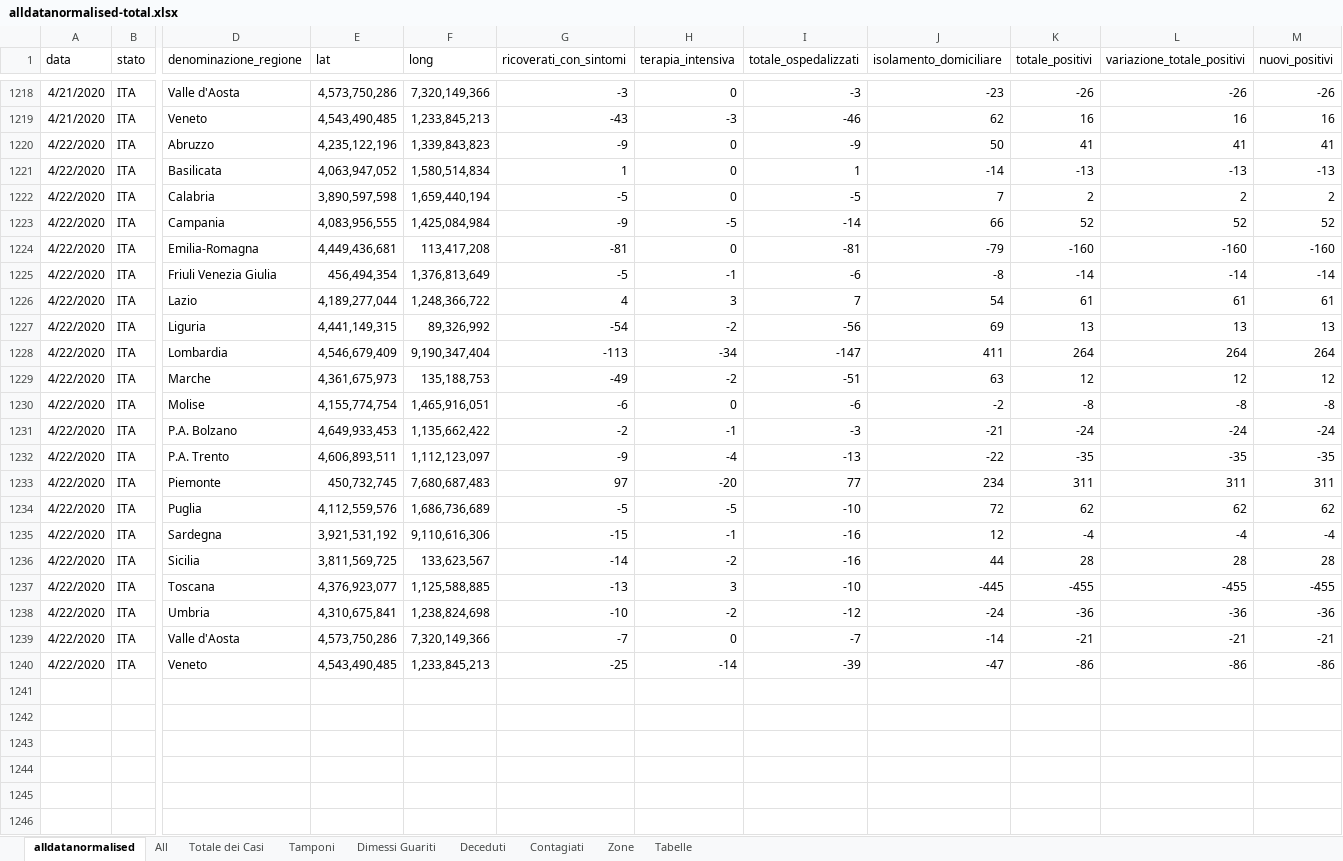
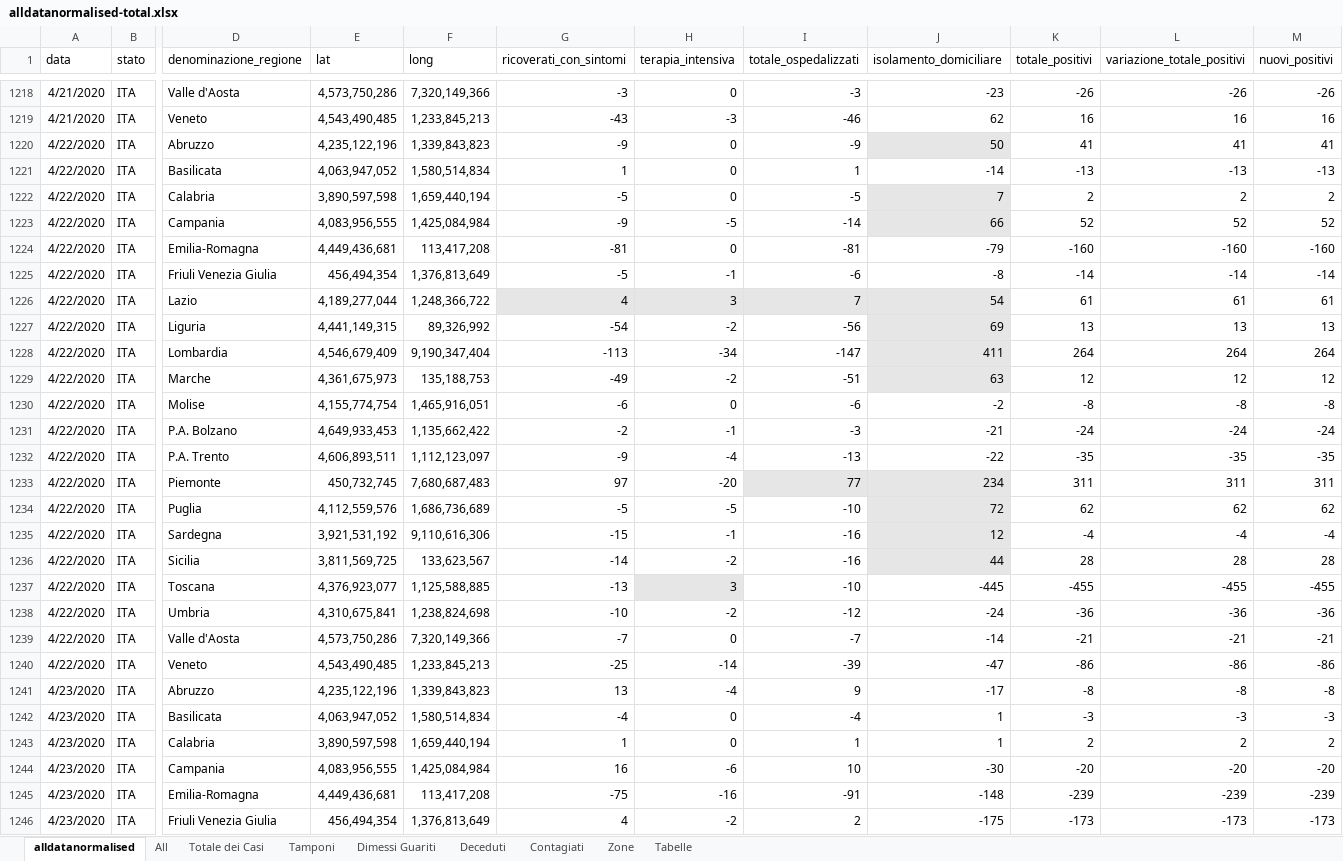
Before and after one commit to gadaxmagicgadax/covid-19, an Excel workbook: alldatanormalised-total.xlsx, sheet alldatanormalised, drawn as a sheet; only a part is shown, gaps mark what is left out; values as stored, in another font and other column widths than the file's, no borders; rows hold the shown columns only; the diff covers the shown part only; the diff names each change by its address in the sheet, - before the commit and + after, or states it on an @@ line.

Commit message:
Add files via upload

```diff
--- a/alldatanormalised-total.xlsx (sheet alldatanormalised)
+++ b/alldatanormalised-total.xlsx (sheet alldatanormalised)
-J1220 fill: none
+J1220 fill: #E7E6E6
-J1222:J1223 fill: none
+J1222:J1223 fill: #E7E6E6
-G1226:J1226 fill: none
+G1226:J1226 fill: #E7E6E6
-J1227:J1229 fill: none
+J1227:J1229 fill: #E7E6E6
-I1233:J1233 fill: none
+I1233:J1233 fill: #E7E6E6
-J1234:J1236 fill: none
+J1234:J1236 fill: #E7E6E6
-H1237 fill: none
+H1237 fill: #E7E6E6
+row 1241: 4/23/2020 | ITA | Abruzzo | 4,235,122,196 | 1,339,843,823 | 13 | -4 | 9 | -17 | -8 | -8 | -8
+row 1242: 4/23/2020 | ITA | Basilicata | 4,063,947,052 | 1,580,514,834 | -4 | 0 | -4 | 1 | -3 | -3 | -3
+row 1243: 4/23/2020 | ITA | Calabria | 3,890,597,598 | 1,659,440,194 | 1 | 0 | 1 | 1 | 2 | 2 | 2
+row 1244: 4/23/2020 | ITA | Campania | 4,083,956,555 | 1,425,084,984 | 16 | -6 | 10 | -30 | -20 | -20 | -20
+row 1245: 4/23/2020 | ITA | Emilia-Romagna | 4,449,436,681 | 113,417,208 | -75 | -16 | -91 | -148 | -239 | -239 | -239
+row 1246: 4/23/2020 | ITA | Friuli Venezia Giulia | 456,494,354 | 1,376,813,649 | 4 | -2 | 2 | -175 | -173 | -173 | -173
```
Also changed, not shown: 15 added rows elsewhere in this sheet, sheet All, sheet Contagiati, sheet Tamponi, sheet Deceduti, sheet Dimessi Guariti, sheet Totale dei Casi, charts or pictures.
